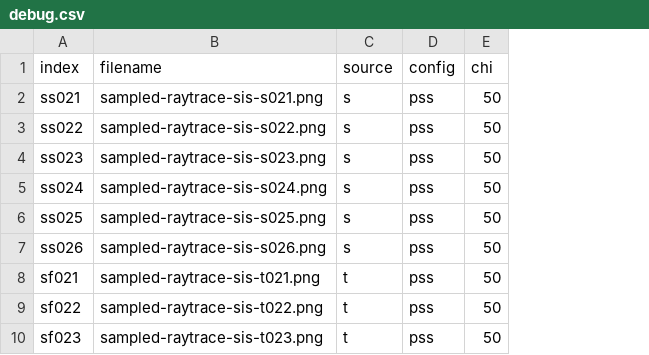
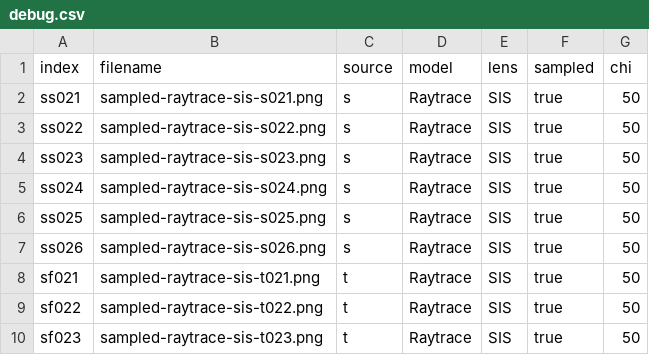
Before and after one commit to CosmoAI-AES/CosmoSim, a CSV file: RegressionTest/raytrace/debug.csv, drawn as a sheet; only a part is shown; removed rows and columns are numbered as before the commit, all else as after; the diff names each change by its address in the sheet, - before the commit and + after, or states it on an @@ line.

Commit message:
fixed a few bugs - updated the debug.csv for raytrace regression test

```diff
--- a/RegressionTest/raytrace/debug.csv
+++ b/RegressionTest/raytrace/debug.csv
-column D (config), rows 2-10: all pss
+column D (model), rows 2-10: all Raytrace
+column E (lens), rows 2-10: all SIS
+column F (sampled), rows 2-10: all true
```
Also changed, not shown: 2 other files.
